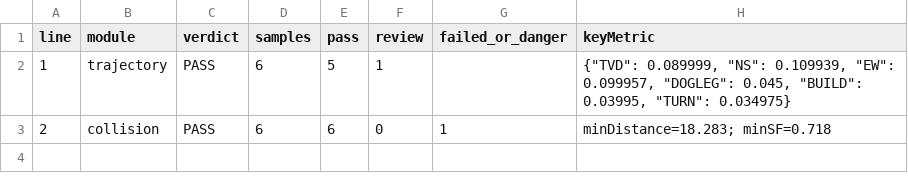
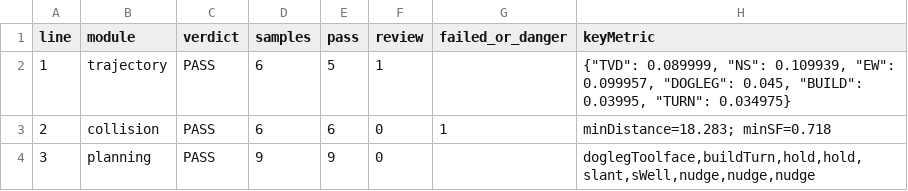
Before and after one commit to VictorBaiCheng/drillspace, a CSV file: backend/data/acceptance_package/stage_acceptance_summary.csv, drawn as a sheet.

Commit message:
feat(drillspace): add V2.9.6 planning solver acceptance

```diff
--- a/backend/data/acceptance_package/stage_acceptance_summary.csv
+++ b/backend/data/acceptance_package/stage_acceptance_summary.csv
@@ -3 +3,2 @@
 2,collision,PASS,6,6,0,1,minDistance=18.283; minSF=0.718
+3,planning,PASS,9,9,0,,"doglegToolface,buildTurn,hold,hold,slant,sWell,nudge,nudge,nudge"
```
Also changed, not shown: 33 other files.
